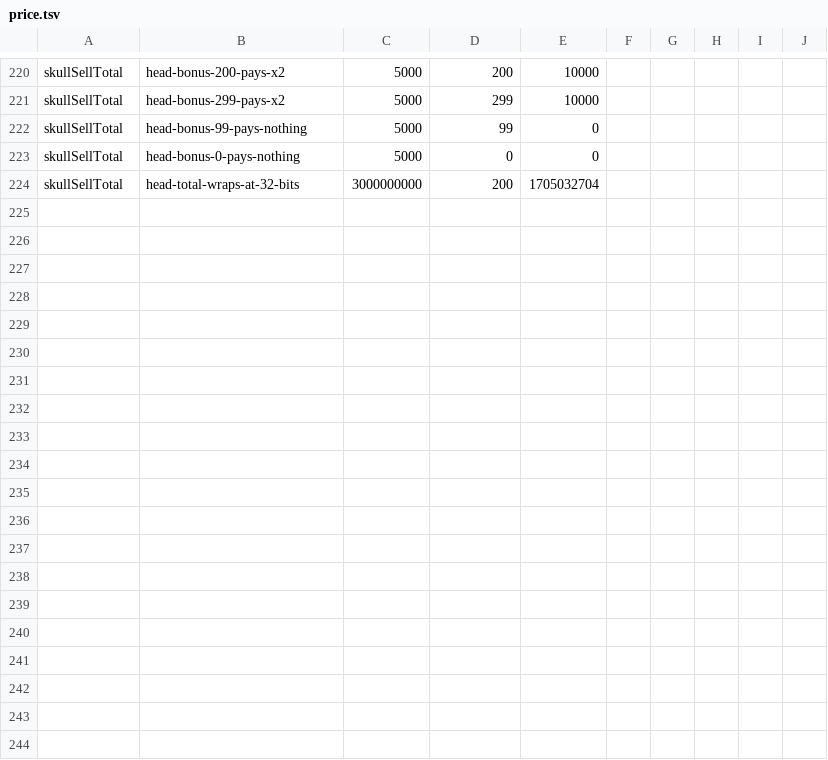
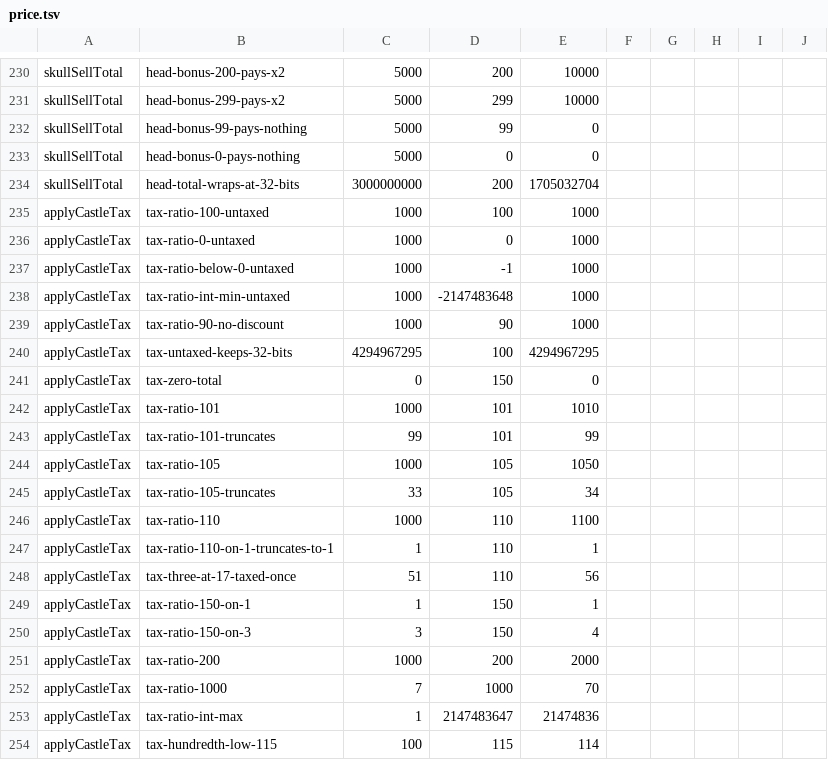
Before and after one commit to Tald0r/ODE-server, a TSV file: src/domain/vectors/price.tsv, drawn as a sheet; only a part is shown, gaps mark what is left out; rows hold the shown columns only; the diff covers the shown part only; the diff names each change by its address in the sheet, - before the commit and + after, or states it on an @@ line.

```diff
--- a/src/domain/vectors/price.tsv
+++ b/src/domain/vectors/price.tsv
+row 235: applyCastleTax | tax-ratio-100-untaxed | 1000 | 100 | 1000
+row 236: applyCastleTax | tax-ratio-0-untaxed | 1000 | 0 | 1000
+row 237: applyCastleTax | tax-ratio-below-0-untaxed | 1000 | -1 | 1000
+row 238: applyCastleTax | tax-ratio-int-min-untaxed | 1000 | -2147483648 | 1000
+row 239: applyCastleTax | tax-ratio-90-no-discount | 1000 | 90 | 1000
+row 240: applyCastleTax | tax-untaxed-keeps-32-bits | 4294967295 | 100 | 4294967295
+row 241: applyCastleTax | tax-zero-total | 0 | 150 | 0
+row 242: applyCastleTax | tax-ratio-101 | 1000 | 101 | 1010
+row 243: applyCastleTax | tax-ratio-101-truncates | 99 | 101 | 99
+row 244: applyCastleTax | tax-ratio-105 | 1000 | 105 | 1050
+row 245: applyCastleTax | tax-ratio-105-truncates | 33 | 105 | 34
+row 246: applyCastleTax | tax-ratio-110 | 1000 | 110 | 1100
+row 247: applyCastleTax | tax-ratio-110-on-1-truncates-to-1 | 1 | 110 | 1
+row 248: applyCastleTax | tax-three-at-17-taxed-once | 51 | 110 | 56
+row 249: applyCastleTax | tax-ratio-150-on-1 | 1 | 150 | 1
+row 250: applyCastleTax | tax-ratio-150-on-3 | 3 | 150 | 4
+row 251: applyCastleTax | tax-ratio-200 | 1000 | 200 | 2000
+row 252: applyCastleTax | tax-ratio-1000 | 7 | 1000 | 70
+row 253: applyCastleTax | tax-ratio-int-max | 1 | 2147483647 | 21474836
+row 254: applyCastleTax | tax-hundredth-low-115 | 100 | 115 | 114
```
Also changed, not shown: 22 added rows and 2 edited cells elsewhere in this file, 3 other files.
